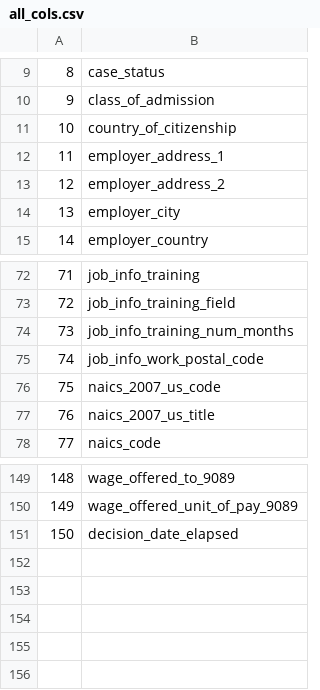
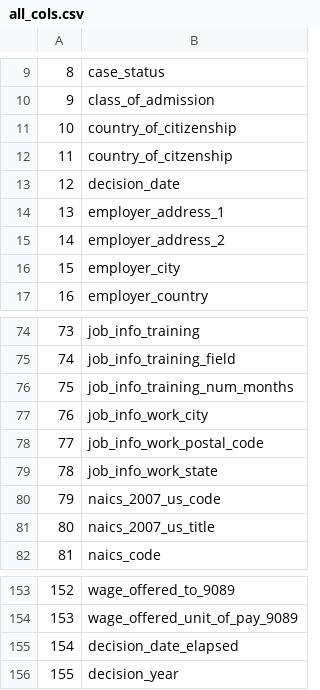
Before and after one commit to Zylatis/kaggle_visas, a CSV file: all_cols.csv, drawn as a sheet; only a part is shown, gaps mark what is left out; addresses are those after the commit; the diff names each change by its address in the sheet, - before the commit and + after, or states it on an @@ line.

```diff
--- a/all_cols.csv
+++ b/all_cols.csv
+row 12: 11 | country_of_citzenship
+row 13: 12 | decision_date
@@ column A renumbered between rows 14 and 155 @@
+row 77: 76 | job_info_work_city
+row 79: 78 | job_info_work_state
+row 156: 155 | decision_year
```
Also changed, not shown: used_cols.csv, 2 other files.
